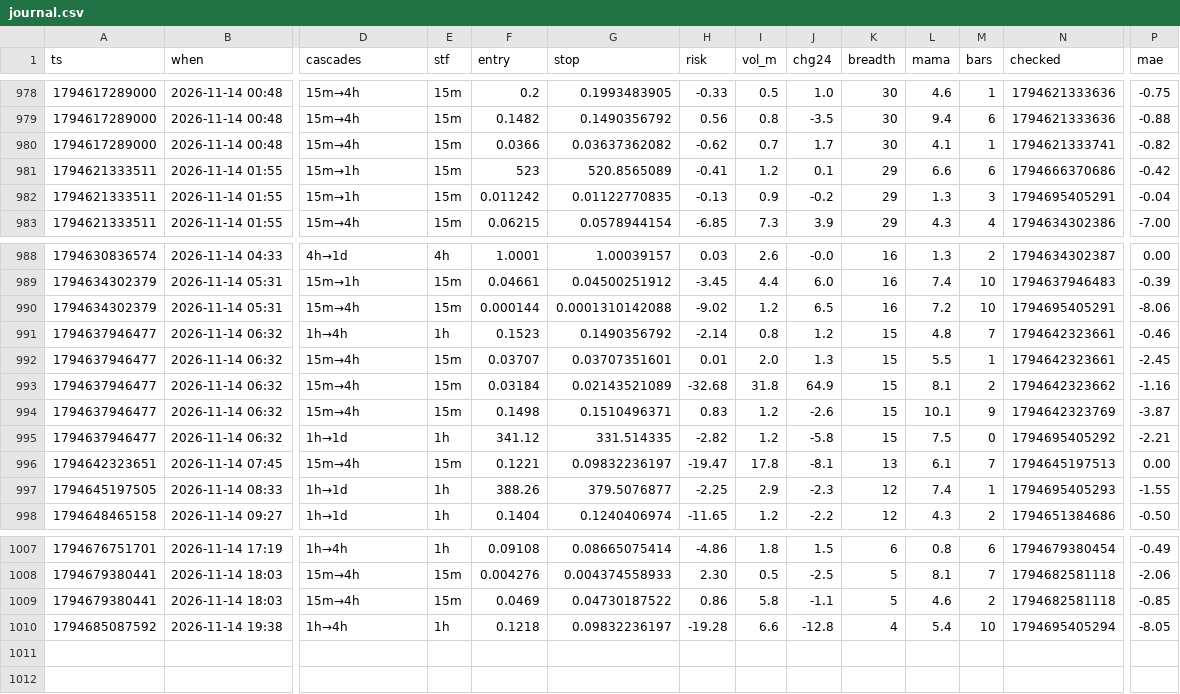
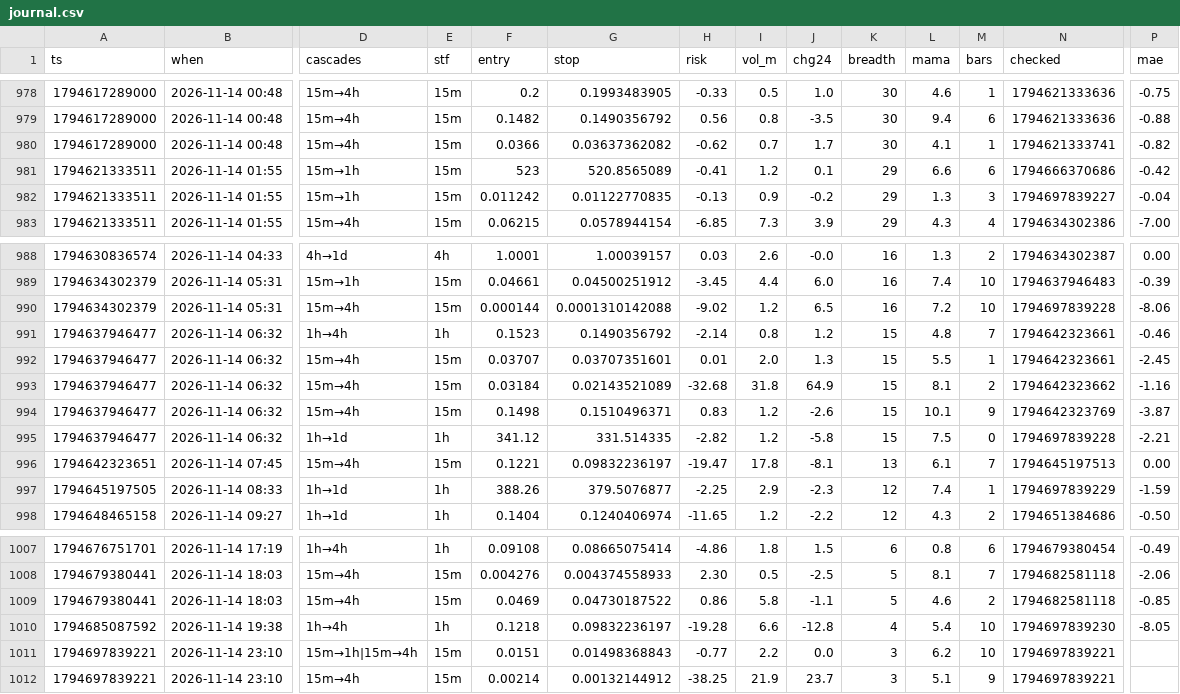
Before and after one commit to b3abderrahmane-lgtm/wissam, a CSV file: journal.csv, drawn as a sheet; only a part is shown, gaps mark what is left out; rows hold the shown columns only; the diff names each change by its address in the sheet, - before the commit and + after, or states it on an @@ line.

Commit message:
settings + journal [skip ci]

```diff
--- a/journal.csv
+++ b/journal.csv
-N982 (checked): 1794695405291
+N982 (checked): 1794697839227
-N990 (checked): 1794695405291
+N990 (checked): 1794697839228
-N995 (checked): 1794695405292
+N995 (checked): 1794697839228
-N997 (checked): 1794695405293
+N997 (checked): 1794697839229
-P997 (mae): -1.55
+P997 (mae): -1.59
-N1010 (checked): 1794695405294
+N1010 (checked): 1794697839230
+row 1011: 1794697839221 | 2026-11-14 23:10 | 15m→1h|15m→4h | 15m | 0.0151 | 0.01498368843 | -0.77 | 2.2 | 0.0 | 3 | 6.2 | 10 | 1794697839221
+row 1012: 1794697839221 | 2026-11-14 23:10 | 15m→4h | 15m | 0.00214 | 0.00132144912 | -38.25 | 21.9 | 23.7 | 3 | 5.1 | 9 | 1794697839221
```
